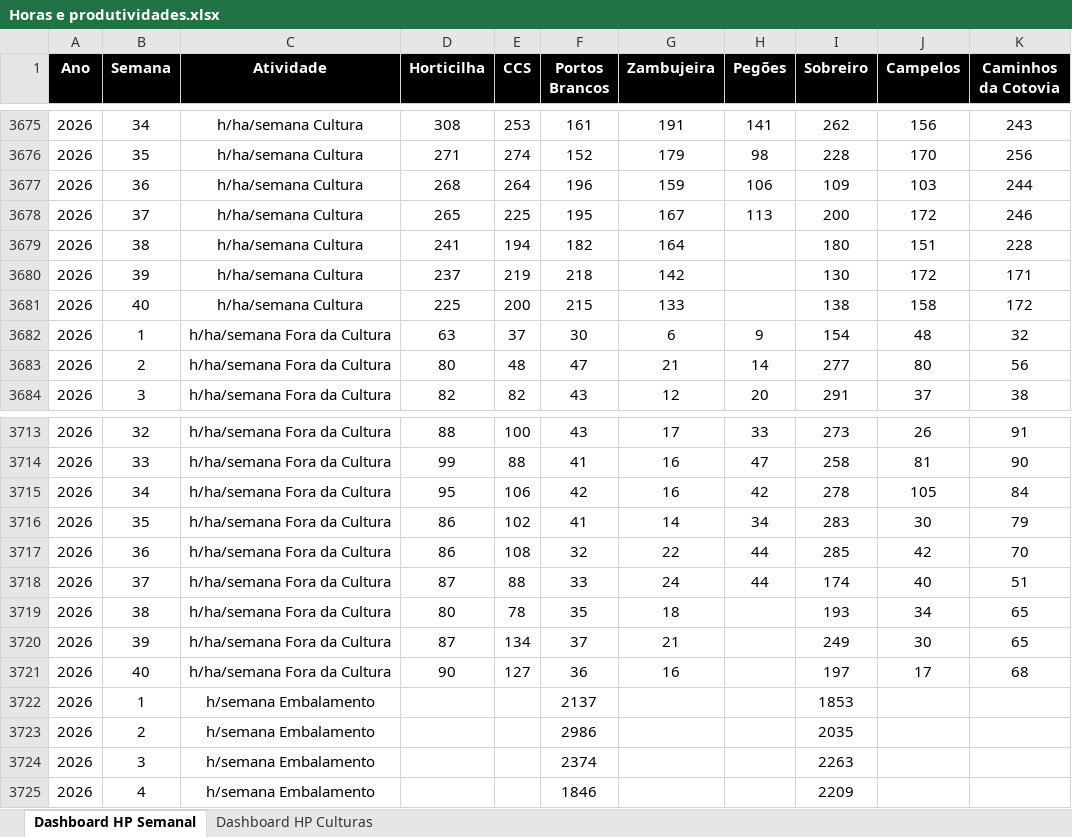
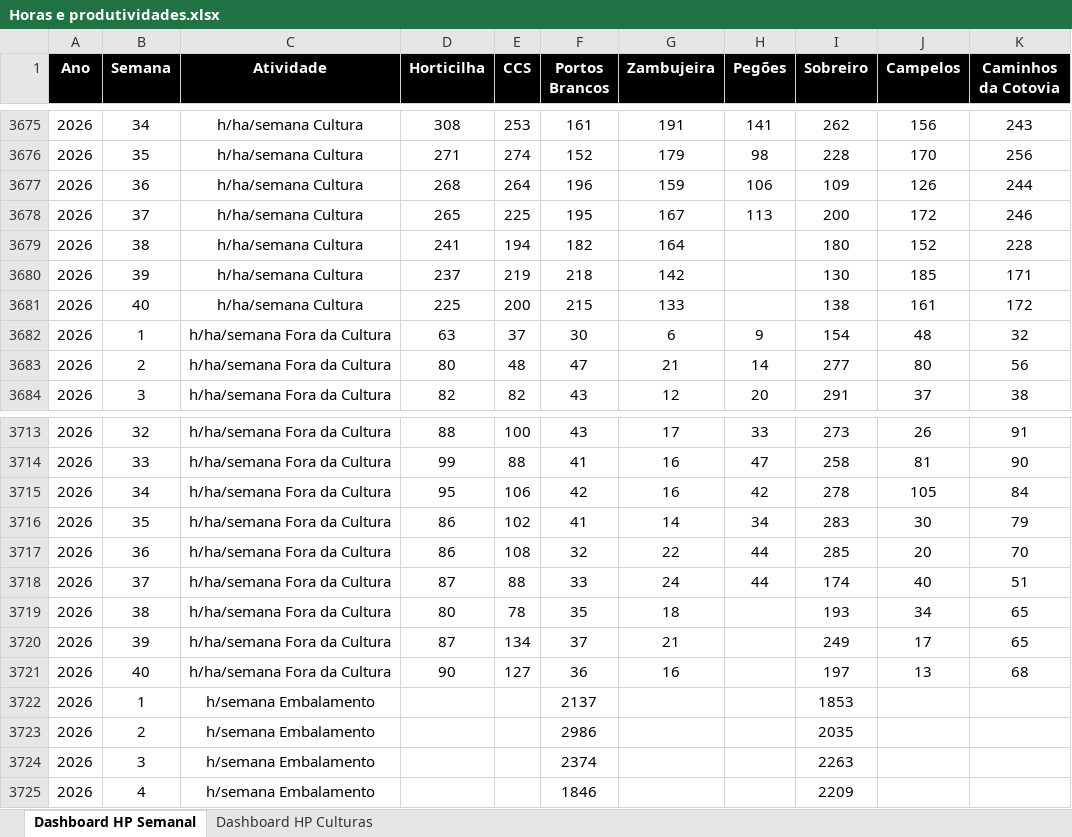
Before and after one commit to luishortipor/horaseprodutividades, an Excel workbook: Horas e produtividades.xlsx, sheet Dashboard HP Semanal, drawn as a sheet; only a part is shown, gaps mark what is left out; values as stored, in another font and other column widths than the file's, no borders; the diff names each change by its address in the sheet, - before the commit and + after, or states it on an @@ line.

Commit message:
Add files via upload

```diff
--- a/Horas e produtividades.xlsx (sheet Dashboard HP Semanal)
+++ b/Horas e produtividades.xlsx (sheet Dashboard HP Semanal)
-J3677 (Campelos): 103
+J3677 (Campelos): 126
-J3679 (Campelos): 151
+J3679 (Campelos): 152
-J3680 (Campelos): 172
+J3680 (Campelos): 185
-J3681 (Campelos): 158
+J3681 (Campelos): 161
-J3717 (Campelos): 42
+J3717 (Campelos): 20
-J3720 (Campelos): 30
+J3720 (Campelos): 17
-J3721 (Campelos): 17
+J3721 (Campelos): 13
```
